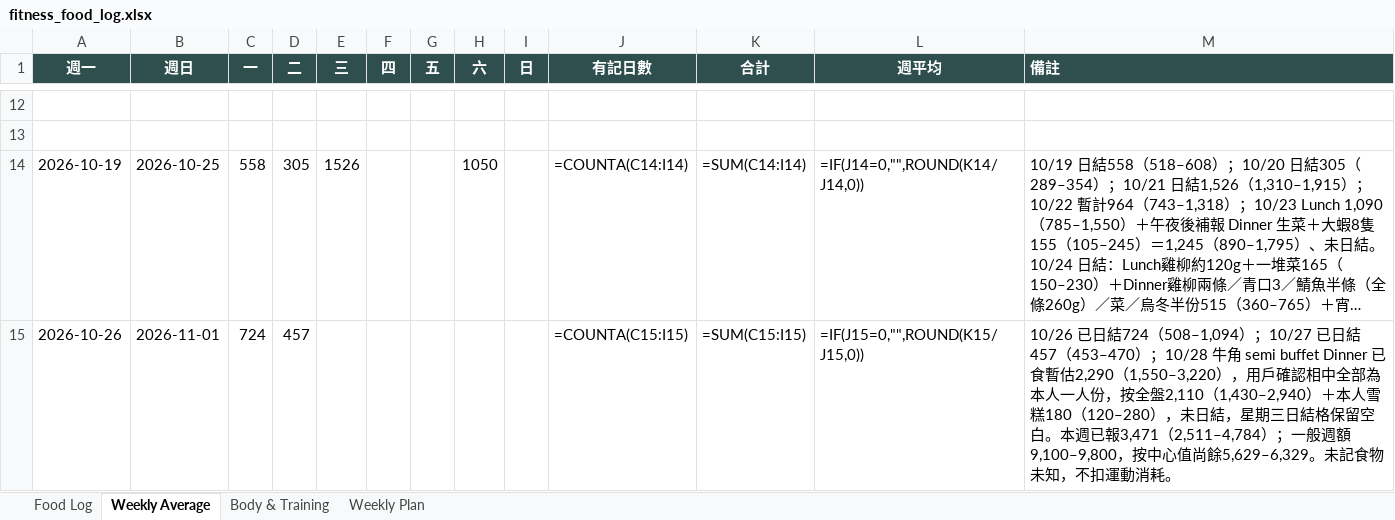
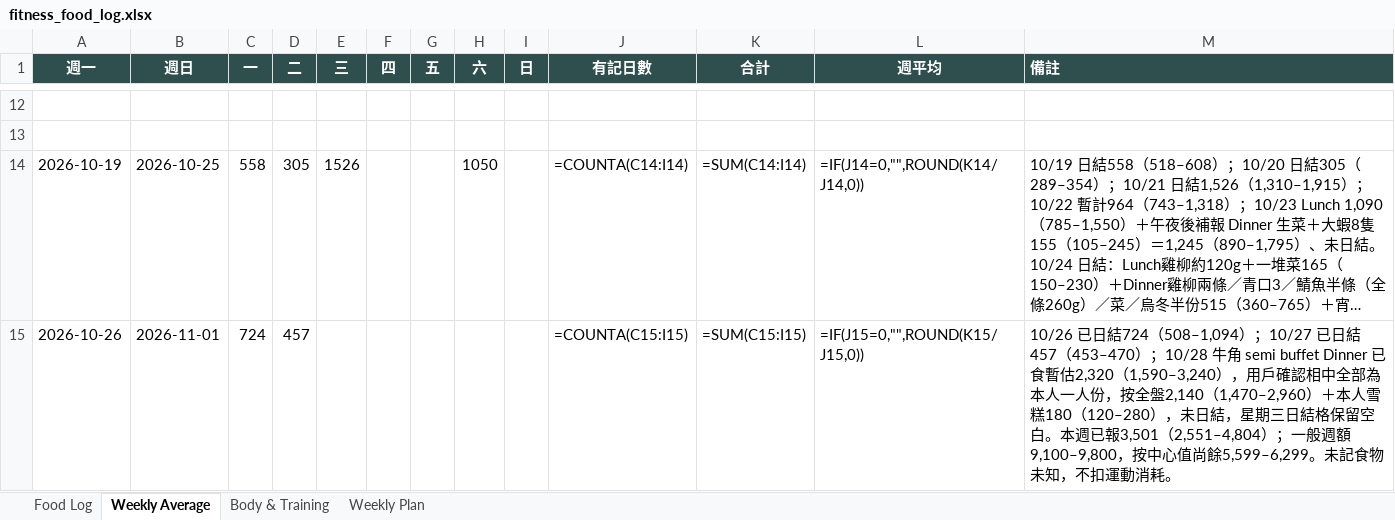
Before and after one commit to buzz-knittinpix/melodycheng622-cmyk.github.io, an Excel workbook: data/fitness_food_log.xlsx, sheet Weekly Average, drawn as a sheet; only a part is shown, gaps mark what is left out; long unchanged cells end in …; values as stored, in another font and other column widths than the file's, no borders; formulas without a stored value are shown as written; the diff names each change by its address in the sheet, - before the commit and + after, or states it on an @@ line.

```diff
--- a/data/fitness_food_log.xlsx (sheet Weekly Average)
+++ b/data/fitness_food_log.xlsx (sheet Weekly Average)
-M15 (備註): …已食暫估2,290（1,550–3,220），用戶確認相中全部為本人一人份，按全盤2,110（1,430–2,940）＋本人雪糕180（120–280），未日結，星期三日結格保留空白。本週已報3,471（2,511–4,784）；一般週額9,100–9,800，按中心值尚餘5,629–6,329。未記食…
+M15 (備註): …已食暫估2,320（1,590–3,240），用戶確認相中全部為本人一人份，按全盤2,140（1,470–2,960）＋本人雪糕180（120–280），未日結，星期三日結格保留空白。本週已報3,501（2,551–4,804）；一般週額9,100–9,800，按中心值尚餘5,599–6,299。未記食…
```
Also changed, not shown: sheet Food Log, sheet Weekly Plan, 4 other files.
